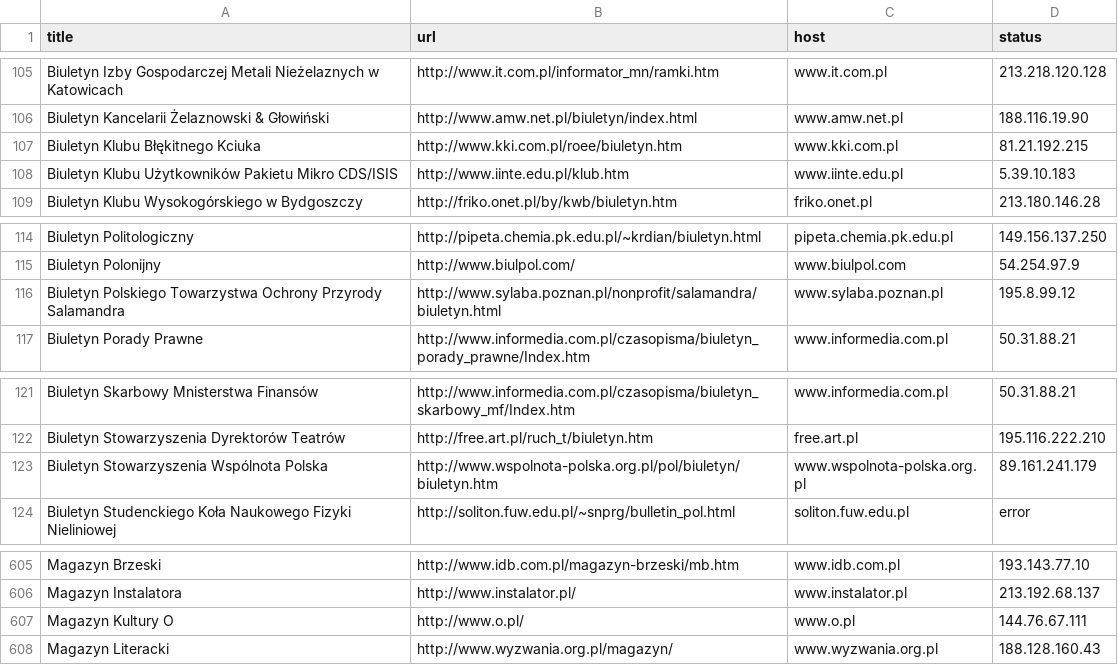
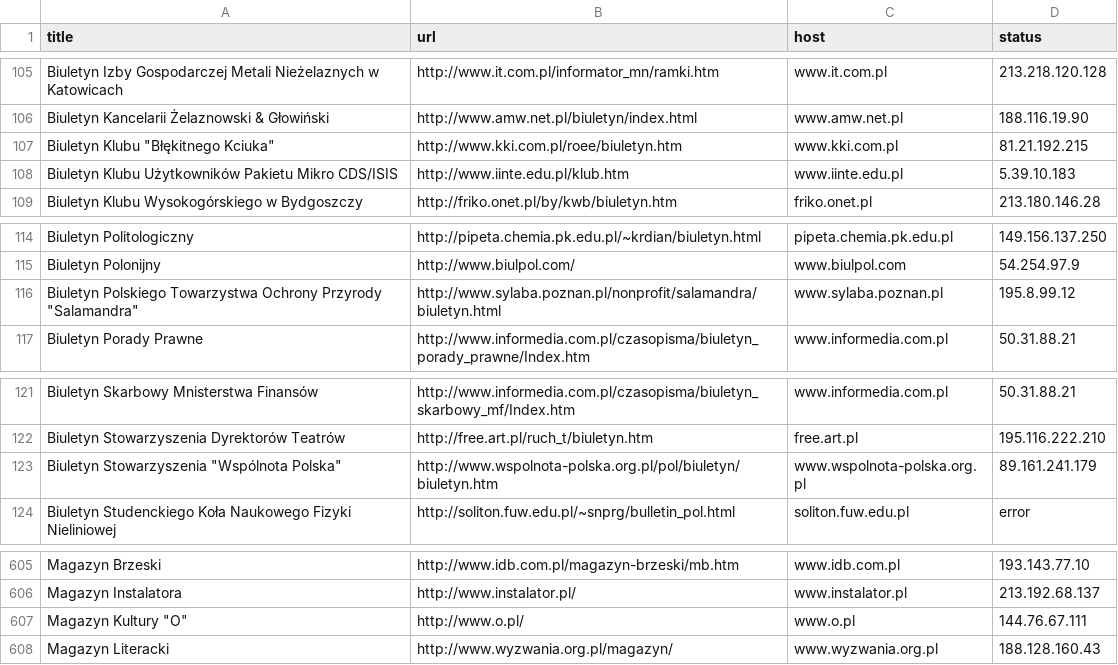
Before and after one commit to mw0000/R, a CSV file: hosty_wynik.csv, drawn as a sheet; only a part is shown, gaps mark what is left out.

Commit message:
Update hosty_wynik.csv

```diff
--- a/hosty_wynik.csv
+++ b/hosty_wynik.csv
@@ -106,3 +106,3 @@ Biuletyn Izby Gospodarczej Metali Nieżelaznych w Katowicach;http://www.it.com.p
 Biuletyn Kancelarii Żelaznowski & Głowiński;http://www.amw.net.pl/biuletyn/index.html;www.amw.net.pl;188.116.19.90
-Biuletyn Klubu Błękitnego Kciuka;http://www.kki.com.pl/roee/biuletyn.htm;www.kki.com.pl;81.21.192.215
+"Biuletyn Klubu ""Błękitnego Kciuka""";http://www.kki.com.pl/roee/biuletyn.htm;www.kki.com.pl;81.21.192.215
 Biuletyn Klubu Użytkowników Pakietu Mikro CDS/ISIS;http://www.iinte.edu.pl/klub.htm;www.iinte.edu.pl;5.39.10.183
@@ -115,3 +115,3 @@ Biuletyn Politologiczny;http://pipeta.chemia.pk.edu.pl/~krdian/biuletyn.html;pip
 Biuletyn Polonijny;http://www.biulpol.com/;www.biulpol.com;54.254.97.9
-Biuletyn Polskiego Towarzystwa Ochrony Przyrody Salamandra;http://www.sylaba.poznan.pl/nonprofit/salamandra/biuletyn.html;www.sylaba.poznan.pl;195.8.99.12
+"Biuletyn Polskiego Towarzystwa Ochrony Przyrody ""Salamandra""";http://www.sylaba.poznan.pl/nonprofit/salamandra/biuletyn.html;www.sylaba.poznan.pl;195.8.99.12
 Biuletyn Porady Prawne;http://www.informedia.com.pl/czasopisma/biuletyn_porady_prawne/Index.htm;www.informedia.com.pl;50.31.88.21
@@ -122,3 +122,3 @@ Biuletyn Skarbowy Mnisterstwa Finansów;http://www.informedia.com.pl/czasopisma/
 Biuletyn Stowarzyszenia Dyrektorów Teatrów;http://free.art.pl/ruch_t/biuletyn.htm;free.art.pl;195.116.222.210
-Biuletyn Stowarzyszenia Wspólnota Polska;http://www.wspolnota-polska.org.pl/pol/biuletyn/biuletyn.htm;www.wspolnota-polska.org.pl;89.161.241.179
+"Biuletyn Stowarzyszenia ""Wspólnota Polska""";http://www.wspolnota-polska.org.pl/pol/biuletyn/biuletyn.htm;www.wspolnota-polska.org.pl;89.161.241.179
 Biuletyn Studenckiego Koła Naukowego Fizyki Nieliniowej;http://soliton.fuw.edu.pl/~snprg/bulletin_pol.html;soliton.fuw.edu.pl;error
@@ -606,3 +606,3 @@ Magazyn Brzeski;http://www.idb.com.pl/magazyn-brzeski/mb.htm;www.idb.com.pl;193.
 Magazyn Instalatora;http://www.instalator.pl/;www.instalator.pl;213.192.68.137
-Magazyn Kultury O;http://www.o.pl/;www.o.pl;144.76.67.111
+"Magazyn Kultury ""O""";http://www.o.pl/;www.o.pl;144.76.67.111
 Magazyn Literacki;http://www.wyzwania.org.pl/magazyn/;www.wyzwania.org.pl;188.128.160.43
```
